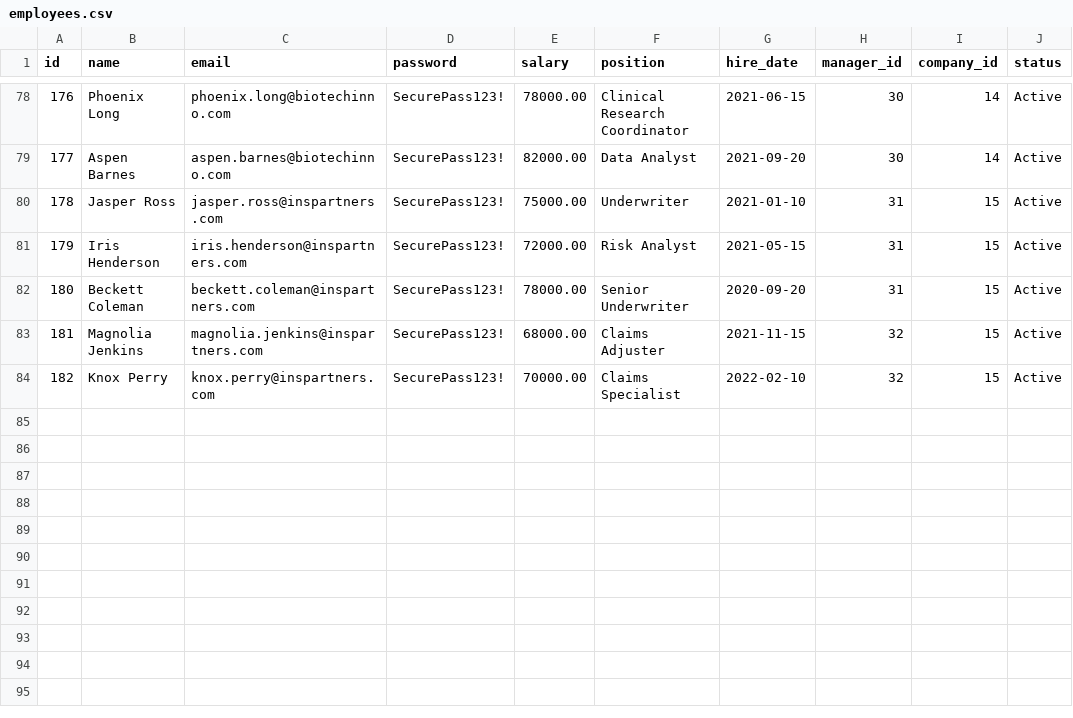
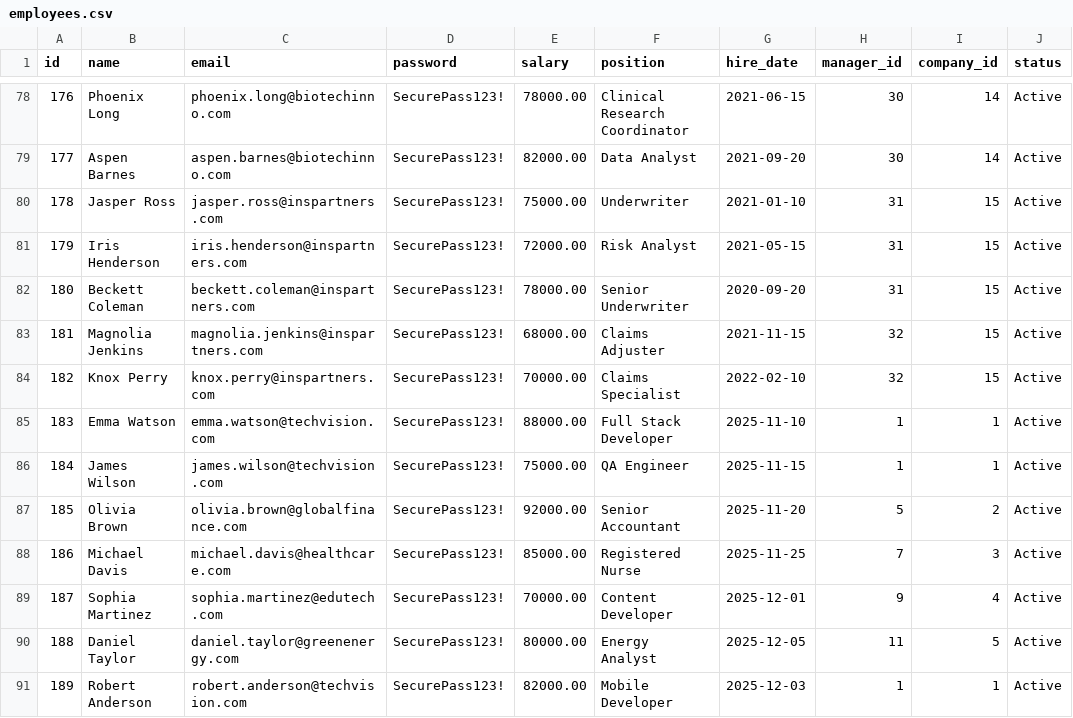
Before and after one commit to JacobLef/Buzy, a CSV file: src/main/resources/data/csv/employees.csv, drawn as a sheet; only a part is shown, gaps mark what is left out.

```diff
--- a/src/main/resources/data/csv/employees.csv
+++ b/src/main/resources/data/csv/employees.csv
@@ -84 +84,8 @@ id,name,email,password,salary,position,hire_date,manager_id,company_id,status
 182,Knox Perry,knox.perry@inspartners.com,SecurePass123!,70000.00,Claims Specialist,2022-02-10,32,15,Active
+183,Emma Watson,emma.watson@techvision.com,SecurePass123!,88000.00,Full Stack Developer,2025-11-10,1,1,Active
+184,James Wilson,james.wilson@techvision.com,SecurePass123!,75000.00,QA Engineer,2025-11-15,1,1,Active
+185,Olivia Brown,olivia.brown@globalfinance.com,SecurePass123!,92000.00,Senior Accountant,2025-11-20,5,2,Active
+186,Michael Davis,michael.davis@healthcare.com,SecurePass123!,85000.00,Registered Nurse,2025-11-25,7,3,Active
+187,Sophia Martinez,sophia.martinez@edutech.com,SecurePass123!,70000.00,Content Developer,2025-12-01,9,4,Active
+188,Daniel Taylor,daniel.taylor@greenenergy.com,SecurePass123!,80000.00,Energy Analyst,2025-12-05,11,5,Active
+189,Robert Anderson,robert.anderson@techvision.com,SecurePass123!,82000.00,Mobile Developer,2025-12-03,1,1,Active
```
Also changed, not shown: src/main/resources/data/csv/trainings.csv, 46 other files.
